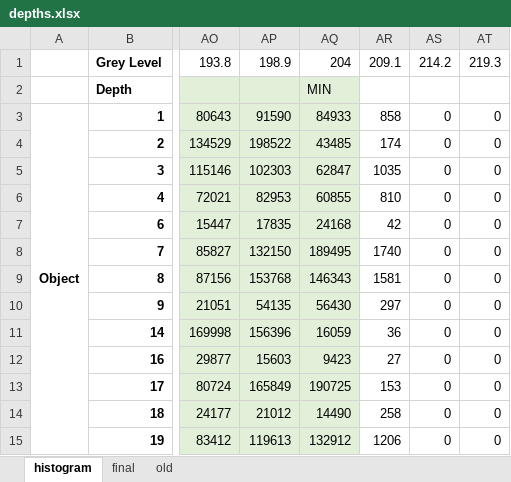
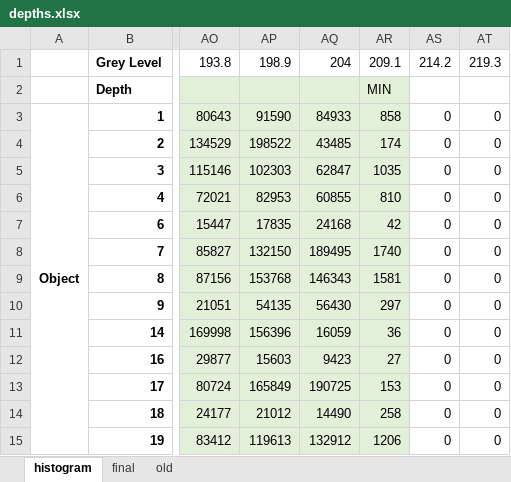
Before and after one commit to CulhamLab/fMRI_ef_scrambled-objects_2022, an Excel workbook: Stimuli/Images/DepthMaps/depths.xlsx, sheet histogram, drawn as a sheet; only a part is shown, gaps mark what is left out; values as stored, in another font and other column widths than the file's, no borders; the diff names each change by its address in the sheet, - before the commit and + after, or states it on an @@ line.

Commit message:
histograms

```diff
--- a/Stimuli/Images/DepthMaps/depths.xlsx (sheet histogram)
+++ b/Stimuli/Images/DepthMaps/depths.xlsx (sheet histogram)
-AQ2: MIN
+AQ2: (empty)
-AR2: (empty)
+AR2: MIN
-AR2:AR15 fill: none
+AR2:AR15 fill: #E2F0D9
```
Also changed, not shown: 39 other files.
